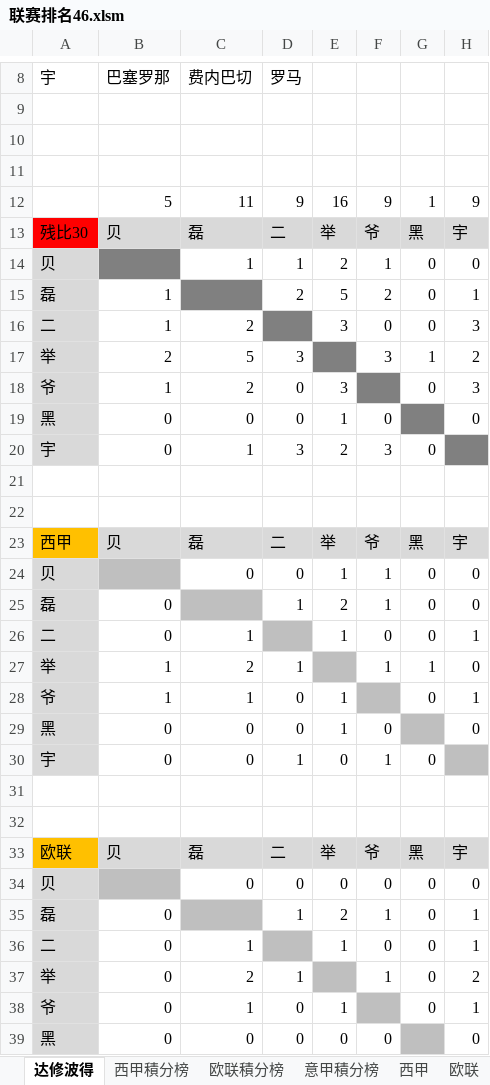
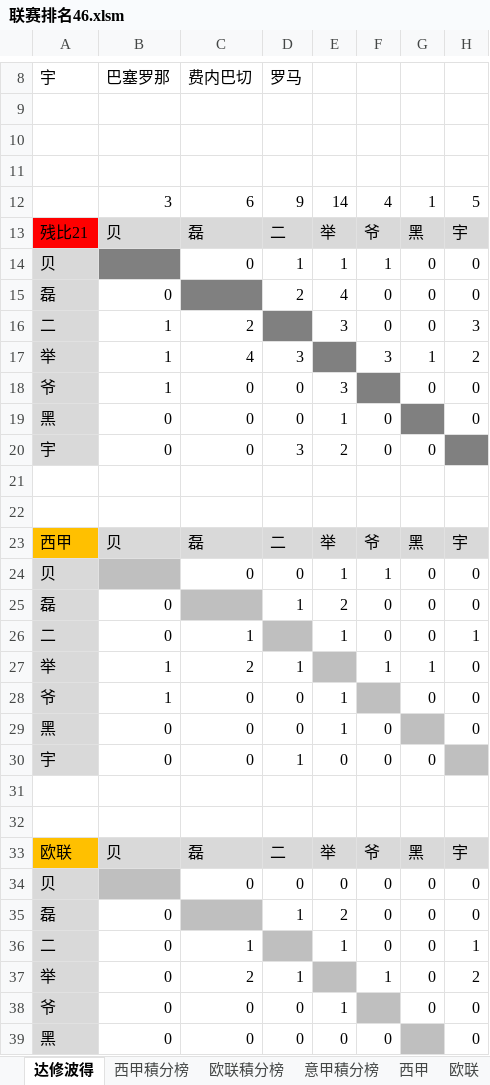
Before and after one commit to yarksee/ISCPrimierLeague, an Excel workbook: 联赛排名46.xlsm, sheet 达修波得, drawn as a sheet; only a part is shown, gaps mark what is left out; values as stored, in another font and other column widths than the file's, no borders; conditional formats not drawn; removed rows and columns are numbered as before the commit, all else as after; the diff covers the shown part only; the diff names each change by its address in the sheet, - before the commit and + after, or states it on an @@ line.

```diff
--- a/联赛排名46.xlsm (sheet 达修波得)
+++ b/联赛排名46.xlsm (sheet 达修波得)
-row 12:  | 5 | 11 | 9 | 16 | 9 | 1 | 9
+row 12:  | 3 | 6 | 9 | 14 | 4 | 1 | 5
-A13: 残比30
+A13: 残比21
-C14: 1
+C14: 0
-E14: 2
+E14: 1
-B15: 1
+B15: 0
-E15: 5
+E15: 4
-F15: 2
+F15: 0
-H15: 1
+H15: 0
-B17: 2
+B17: 1
-C17: 5
+C17: 4
-C18: 2
+C18: 0
-H18: 3
+H18: 0
-C20: 1
+C20: 0
-F20: 3
+F20: 0
-F25: 1
+F25: 0
-C28: 1
+C28: 0
-H28: 1
+H28: 0
-F30: 1
+F30: 0
-F35: 1
+F35: 0
-H35: 1
+H35: 0
-C38: 1
+C38: 0
-H38: 1
+H38: 0
```
Also changed, not shown: 10 edited cells elsewhere in this sheet, sheet 意甲積分榜, sheet 欧联積分榜, sheet 意甲, sheet 欧联, sheet 西甲積分榜, sheet 西甲, formulas that keep their value, 音超福布斯.xlsx.
